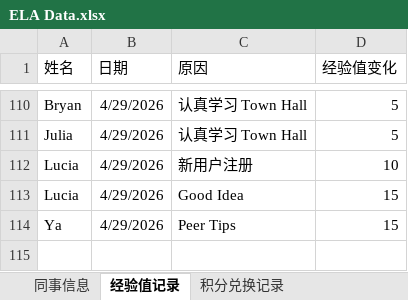
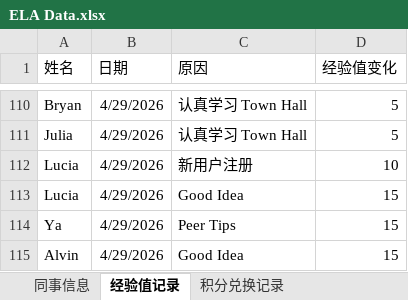
Before and after one commit to Neverwhateve/ela-leaderboard, an Excel workbook: ELA Data.xlsx, sheet 经验值记录, drawn as a sheet; only a part is shown, gaps mark what is left out; values as stored, in another font and other column widths than the file's, no borders; the diff names each change by its address in the sheet, - before the commit and + after, or states it on an @@ line.

```diff
--- a/ELA Data.xlsx (sheet 经验值记录)
+++ b/ELA Data.xlsx (sheet 经验值记录)
+row 115: Alvin | 4/29/2026 | Good Idea | 15
```
Also changed, not shown: 5 other files.
